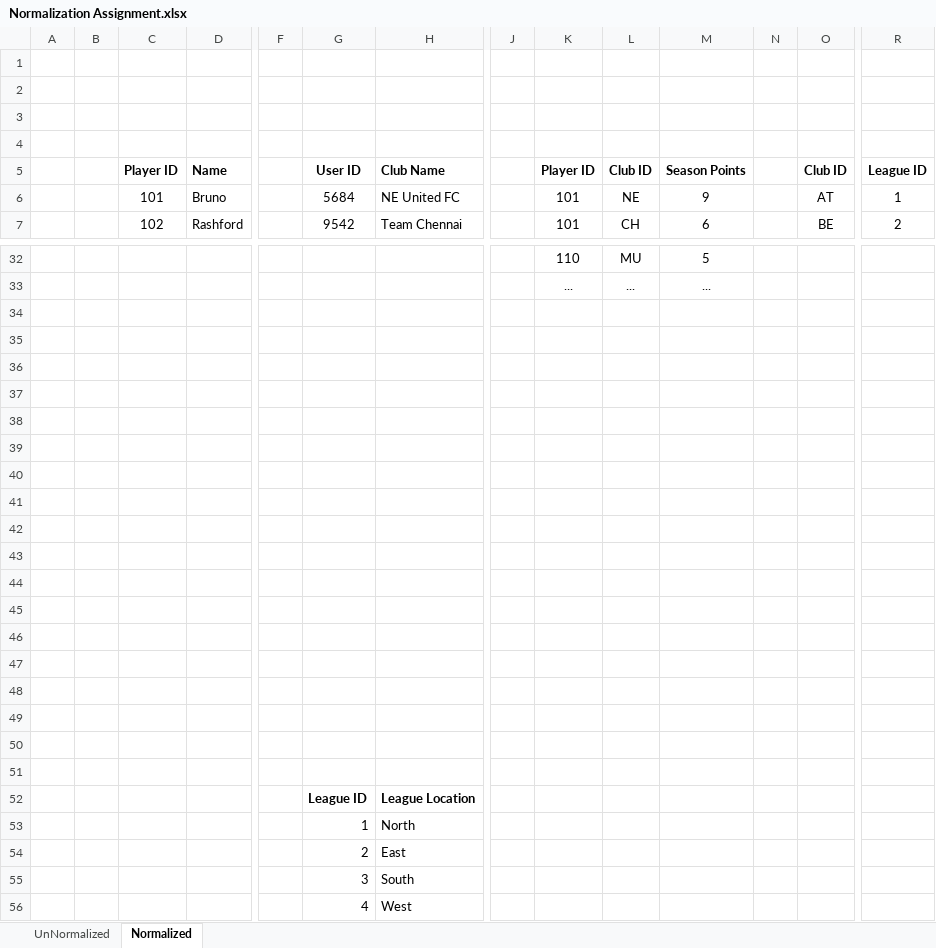
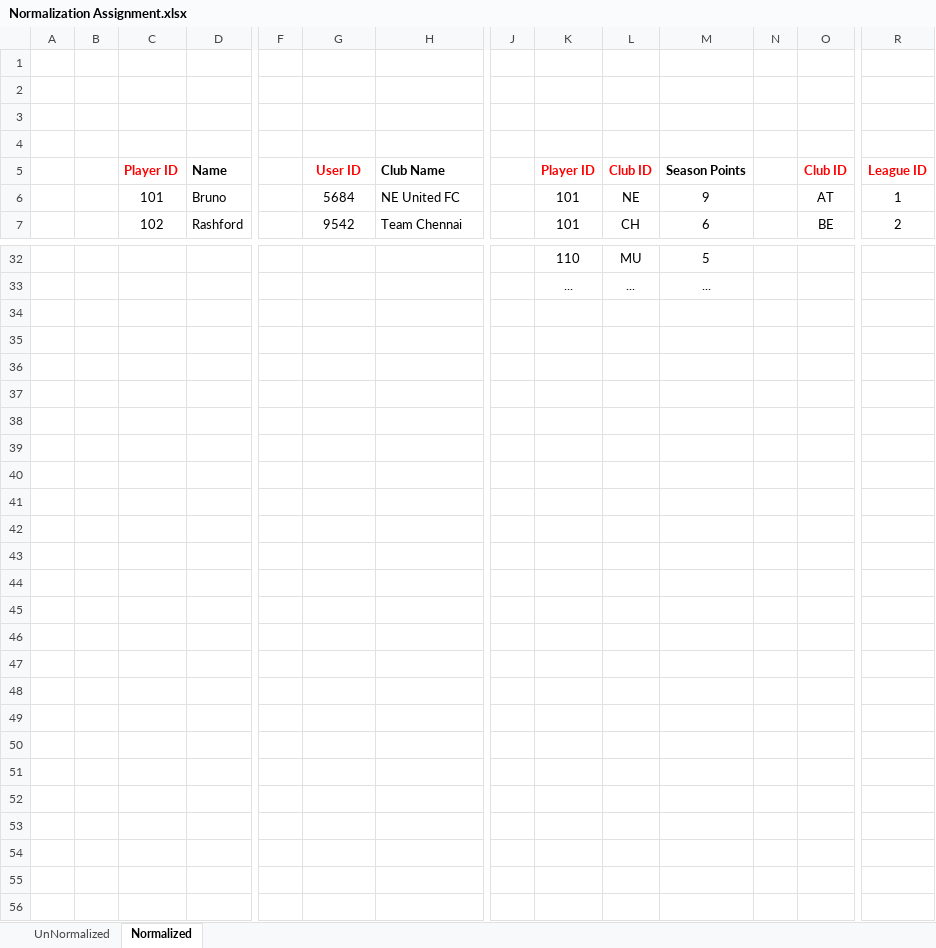
Before and after one commit to vishalndeka/NormalizationAssignmentGET940, an Excel workbook: Normalization Assignment.xlsx, sheet Normalized, drawn as a sheet; only a part is shown, gaps mark what is left out; values as stored, in another font and other column widths than the file's, no borders; rows hold the shown columns only; the diff names each change by its address in the sheet, - before the commit and + after, or states it on an @@ line.

Commit message:
Add files via upload

```diff
--- a/Normalization Assignment.xlsx (sheet Normalized)
+++ b/Normalization Assignment.xlsx (sheet Normalized)
-C5 text colour: black
+C5 text colour: #FF0000
-G5 text colour: black
+G5 text colour: #FF0000
-K5:L5 text colour: black
+K5:L5 text colour: #FF0000
-O5 text colour: black
+O5 text colour: #FF0000
-R5 text colour: black
+R5 text colour: #FF0000
-row 34: (empty)
-row 35: (empty)
-row 36: (empty)
-row 37: (empty)
-row 38: (empty)
-row 39: (empty)
-row 40: (empty)
-row 41: (empty)
-row 42: (empty)
-row 43: (empty)
-row 44: (empty)
-row 45: (empty)
-row 46: (empty)
-row 47: (empty)
-row 48: (empty)
-row 49: (empty)
-row 50: (empty)
-row 51: (empty)
-row 52:  |  |  |  |  | League ID | League Location
-row 53:  |  |  |  |  | 1 | North
-row 54:  |  |  |  |  | 2 | East
-row 55:  |  |  |  |  | 3 | South
-row 56:  |  |  |  |  | 4 | West
```
